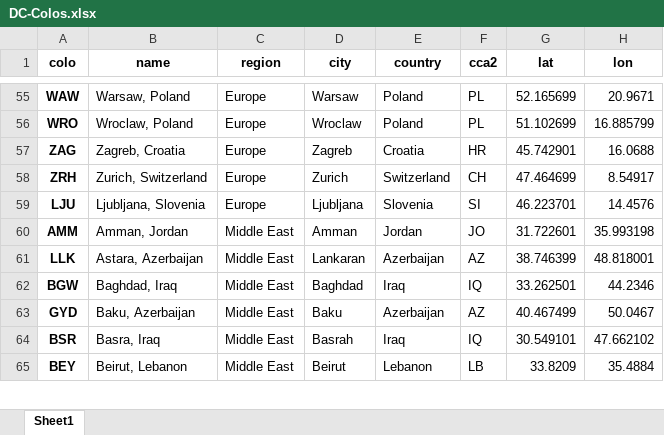
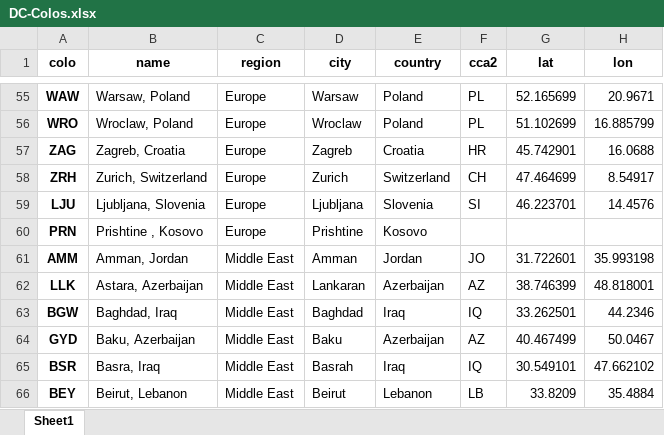
Before and after one commit to Netrvin/cloudflare-colo-list, an Excel workbook: DC-Colos.xlsx, sheet Sheet1, drawn as a sheet; only a part is shown, gaps mark what is left out; values as stored, in another font and other column widths than the file's, no borders; the diff names each change by its address in the sheet, - before the commit and + after, or states it on an @@ line.

```diff
--- a/DC-Colos.xlsx (sheet Sheet1)
+++ b/DC-Colos.xlsx (sheet Sheet1)
+row 60: PRN | Prishtine , Kosovo | Europe | Prishtine | Kosovo
```
Also changed, not shown: 2 other files.
